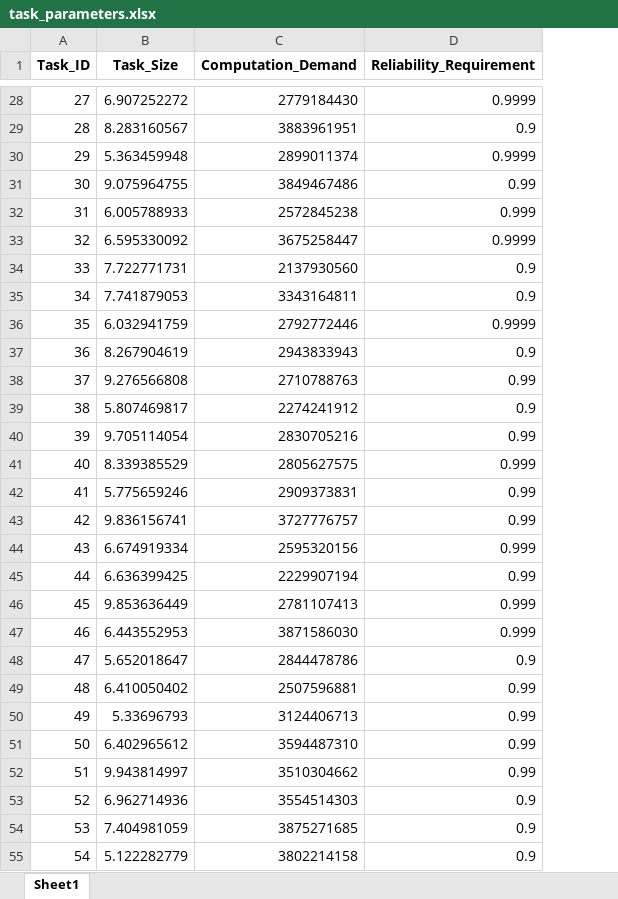
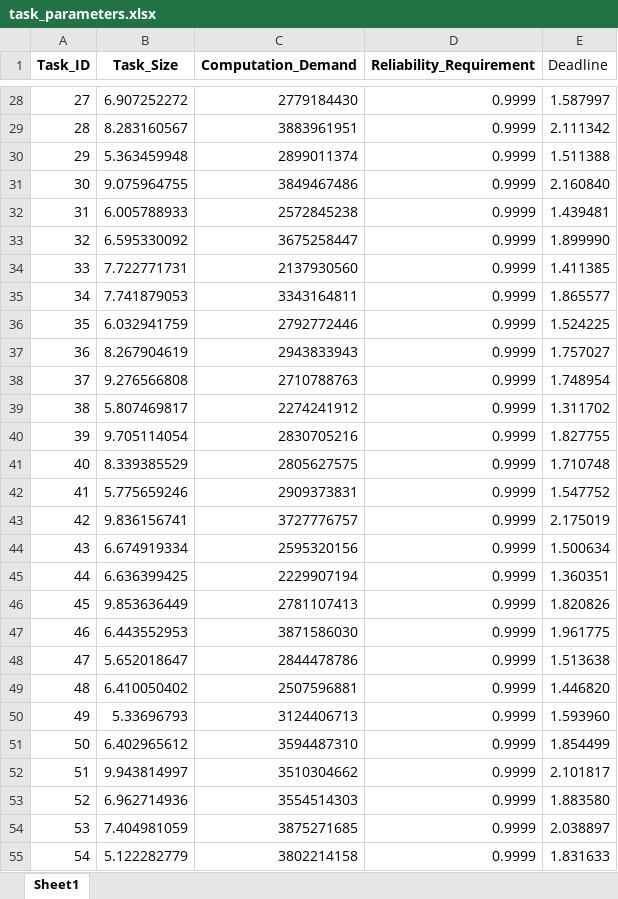
Before and after one commit to BeginnerLql/DRL-reliable-offloading-simulator, an Excel workbook: data/task_parameters.xlsx, sheet Sheet1, drawn as a sheet; only a part is shown, gaps mark what is left out; values as stored, in another font and other column widths than the file's, no borders; the diff covers the shown part only; the diff names each change by its address in the sheet, - before the commit and + after, or states it on an @@ line.

Commit message:
Add reliability-constrained QoS scheduling and four-method experiments
Integrate GH reliability, masked PPO with completion-interval effective QoS, task deadlines, TORE/RASOUL baselines, unified metrics, and reproducible paired experiments. Include task inputs, documentation, and tests; exclude generated experiment outputs and model checkpoints.

```diff
--- a/data/task_parameters.xlsx (sheet Sheet1)
+++ b/data/task_parameters.xlsx (sheet Sheet1)
+column E (Deadline), rows 28-55: 1.587997 | 2.111342 | 1.511388 | 2.160840 | 1.439481 | 1.899990 | 1.411385 | 1.865577 | 1.524225 | 1.757027 | 1.748954 | 1.311702 | 1.827755 | 1.710748 | 1.547752 | 2.175019 | 1.500634 | 1.360351 | 1.820826 | 1.961775 | 1.513638 | 1.446820 | 1.593960 | 1.854499 | 2.101817 | 1.883580 | 2.038897 | 1.831633
-D29 (Reliability_Requirement): 0.9
+D29 (Reliability_Requirement): 0.9999
-D31 (Reliability_Requirement): 0.99
+D31 (Reliability_Requirement): 0.9999
-D32 (Reliability_Requirement): 0.999
+D32 (Reliability_Requirement): 0.9999
-D34:D35 (Reliability_Requirement): 0.9
+D34:D35 (Reliability_Requirement): 0.9999
-D37 (Reliability_Requirement): 0.9
+D37 (Reliability_Requirement): 0.9999
-D38 (Reliability_Requirement): 0.99
+D38 (Reliability_Requirement): 0.9999
-D39 (Reliability_Requirement): 0.9
+D39 (Reliability_Requirement): 0.9999
-D40 (Reliability_Requirement): 0.99
+D40 (Reliability_Requirement): 0.9999
-D41 (Reliability_Requirement): 0.999
+D41 (Reliability_Requirement): 0.9999
-D42:D43 (Reliability_Requirement): 0.99
+D42:D43 (Reliability_Requirement): 0.9999
-D44 (Reliability_Requirement): 0.999
+D44 (Reliability_Requirement): 0.9999
-D45 (Reliability_Requirement): 0.99
+D45 (Reliability_Requirement): 0.9999
-D46:D47 (Reliability_Requirement): 0.999
+D46:D47 (Reliability_Requirement): 0.9999
-D48 (Reliability_Requirement): 0.9
+D48 (Reliability_Requirement): 0.9999
-D49:D52 (Reliability_Requirement): 0.99
+D49:D52 (Reliability_Requirement): 0.9999
-D53:D55 (Reliability_Requirement): 0.9
+D53:D55 (Reliability_Requirement): 0.9999
```
Also changed, not shown: 126 edited cells elsewhere in this sheet, data/task_parameters_evaluation.xlsx, 48 other files.
